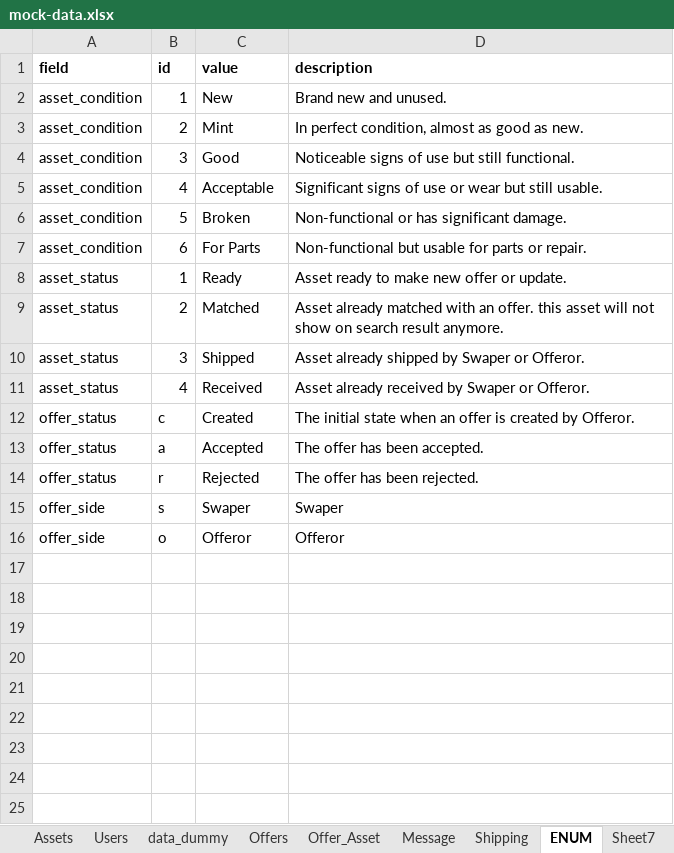
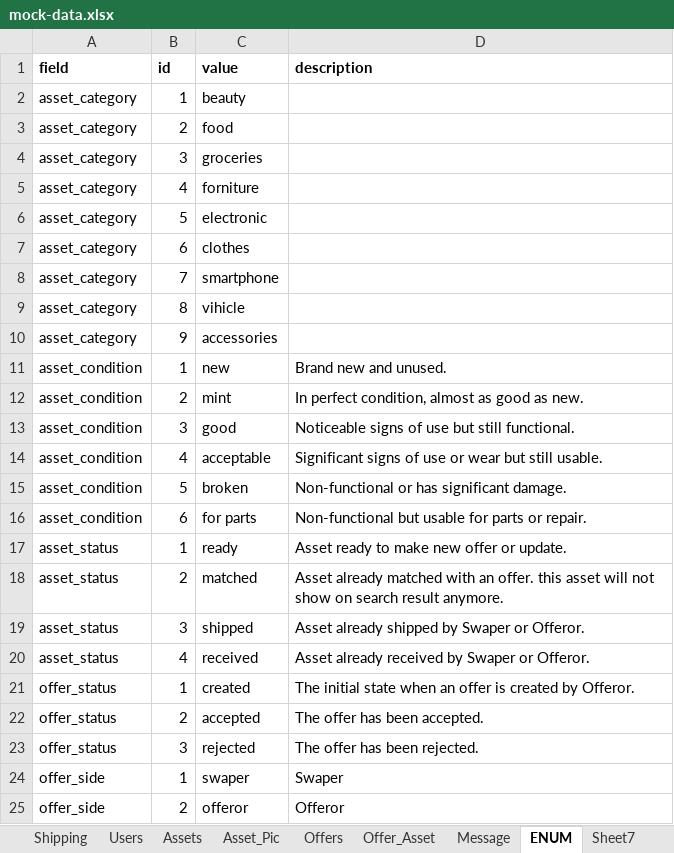
Before and after one commit to besbesbesbes/swapy_marketplace, an Excel workbook: src/data/mock-data.xlsx, sheet ENUM, drawn as a sheet; values as stored, in another font and other column widths than the file's, no borders; addresses are those after the commit; the diff names each change by its address in the sheet, - before the commit and + after, or states it on an @@ line.

```diff
--- a/src/data/mock-data.xlsx (sheet ENUM)
+++ b/src/data/mock-data.xlsx (sheet ENUM)
@@ sheet tab order changed: Shipping | Users | Assets | Asset_Pic | Offers | Offer_Asset | Message | ENUM | Sheet7 @@
+row 2: asset_category | 1 | beauty
+row 3: asset_category | 2 | food
+row 4: asset_category | 3 | groceries
+row 5: asset_category | 4 | forniture
+row 6: asset_category | 5 | electronic
+row 7: asset_category | 6 | clothes
+row 8: asset_category | 7 | smartphone
+row 9: asset_category | 8 | vihicle
+row 10: asset_category | 9 | accessories
-C11 (value): New
+C11 (value): new
-C12 (value): Mint
+C12 (value): mint
-C13 (value): Good
+C13 (value): good
-C14 (value): Acceptable
+C14 (value): acceptable
-C15 (value): Broken
+C15 (value): broken
-C16 (value): For Parts
+C16 (value): for parts
-C17 (value): Ready
+C17 (value): ready
-C18 (value): Matched
+C18 (value): matched
-C19 (value): Shipped
+C19 (value): shipped
-C20 (value): Received
+C20 (value): received
-B21 (id): c
+B21 (id): 1
-C21 (value): Created
+C21 (value): created
-B22 (id): a
+B22 (id): 2
-C22 (value): Accepted
+C22 (value): accepted
-B23 (id): r
+B23 (id): 3
-C23 (value): Rejected
+C23 (value): rejected
-B24 (id): s
+B24 (id): 1
-C24 (value): Swaper
+C24 (value): swaper
-B25 (id): o
+B25 (id): 2
-C25 (value): Offeror
+C25 (value): offeror
```
Also changed, not shown: sheet Assets, sheet Message, sheet Offers, sheet Offer_Asset, sheet Users, 8 other files.
